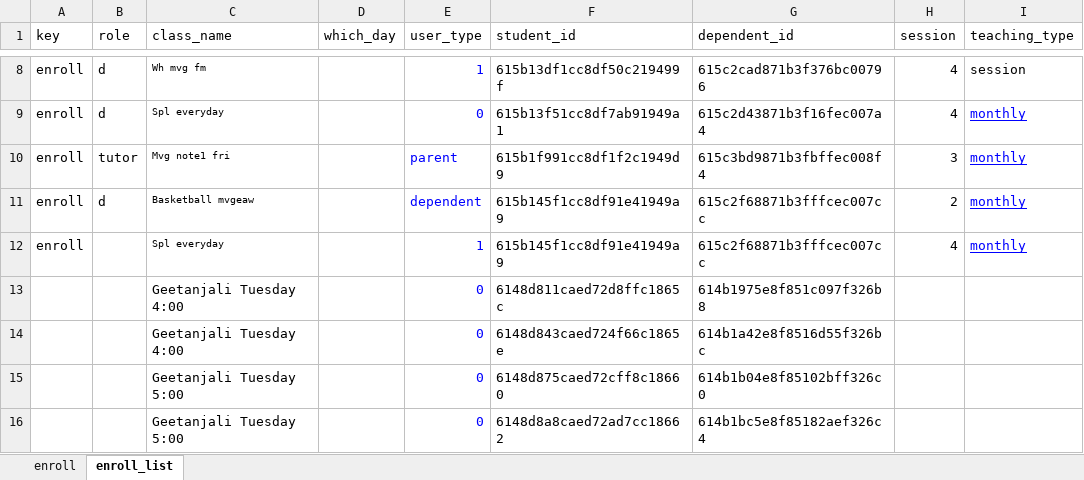
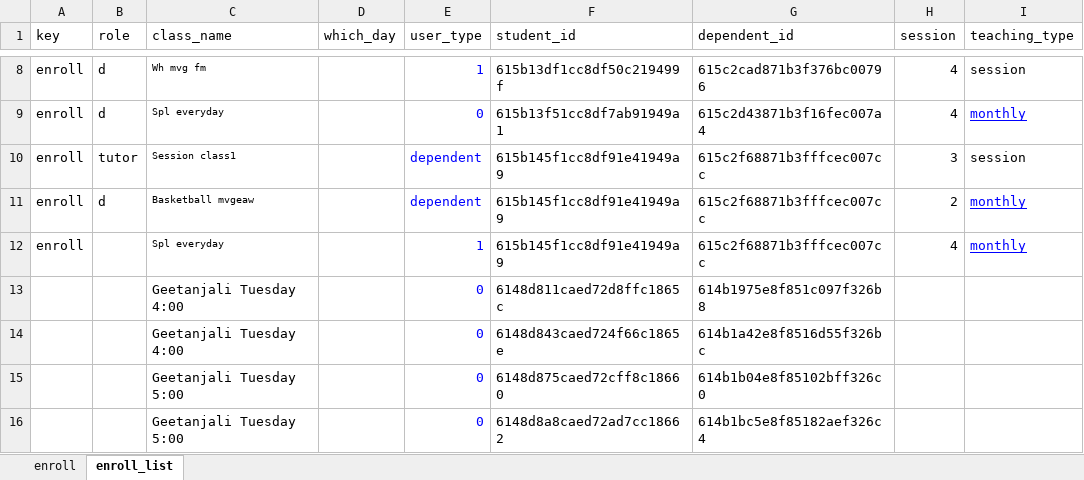
Before and after one commit to rajthilak87/test, an Excel workbook: TestDataXls/tutor-enrolling.xlsx, sheet enroll_list, drawn as a sheet; only a part is shown, gaps mark what is left out; values as stored, in another font and other column widths than the file's, no borders; the diff names each change by its address in the sheet, - before the commit and + after, or states it on an @@ line.

```diff
--- a/TestDataXls/tutor-enrolling.xlsx (sheet enroll_list)
+++ b/TestDataXls/tutor-enrolling.xlsx (sheet enroll_list)
-C10 (class_name): Mvg note1 fri
+C10 (class_name): Session class1
-E10 (user_type): parent
+E10 (user_type): dependent
-F10 (student_id): 615b1f991cc8df1f2c1949d9
+F10 (student_id): 615b145f1cc8df91e41949a9
-G10 (dependent_id): 615c3bd9871b3fbffec008f4
+G10 (dependent_id): 615c2f68871b3fffcec007cc
-I10 (teaching_type): monthly
+I10 (teaching_type): session
@@ I10 underline: on → off, text colour: #0000FF → black @@
```
Also changed, not shown: sheet enroll, TestDataXls/Faq.xlsx, TestDataXls/Notes.xlsx, 6 other files.
